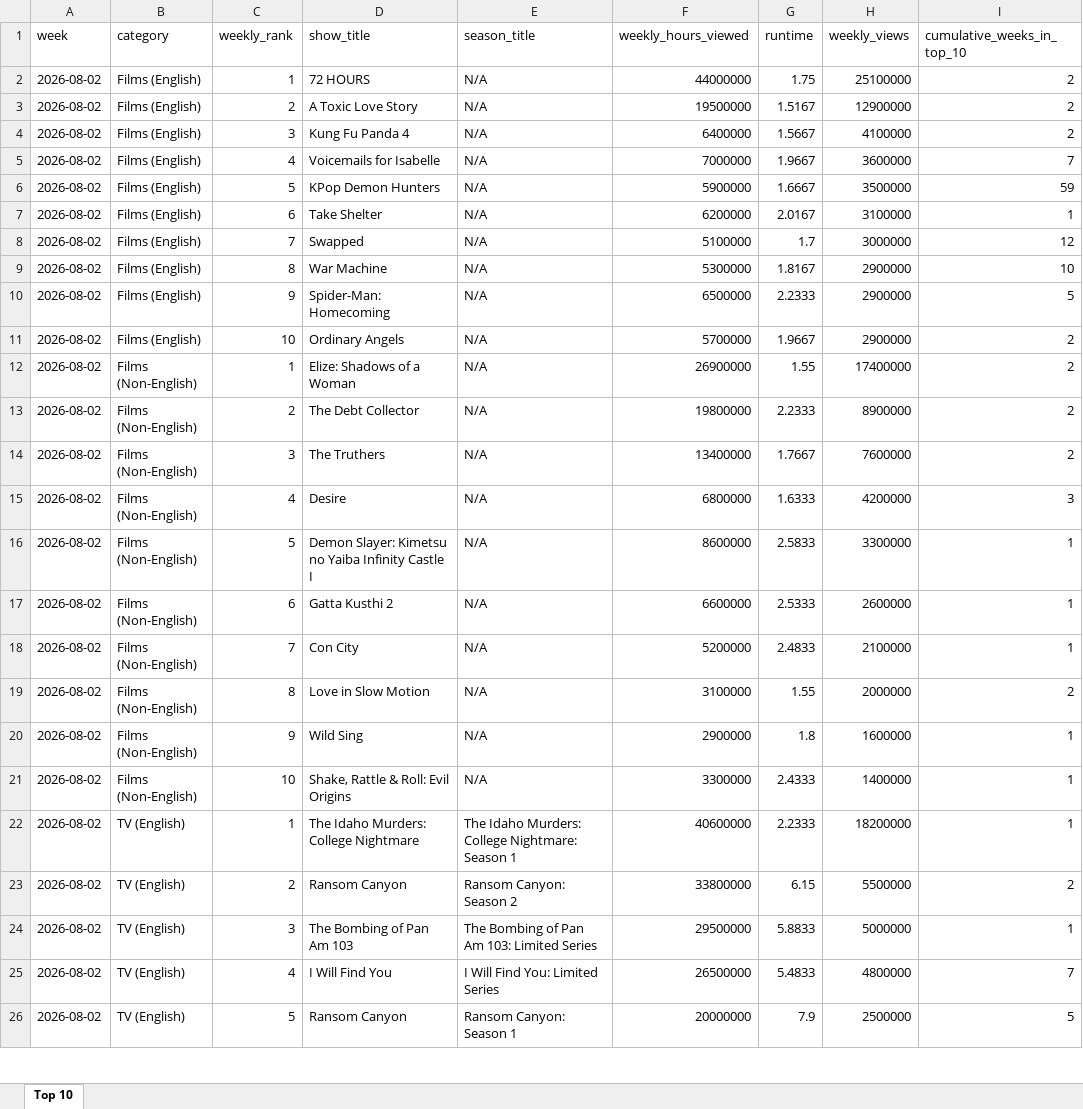
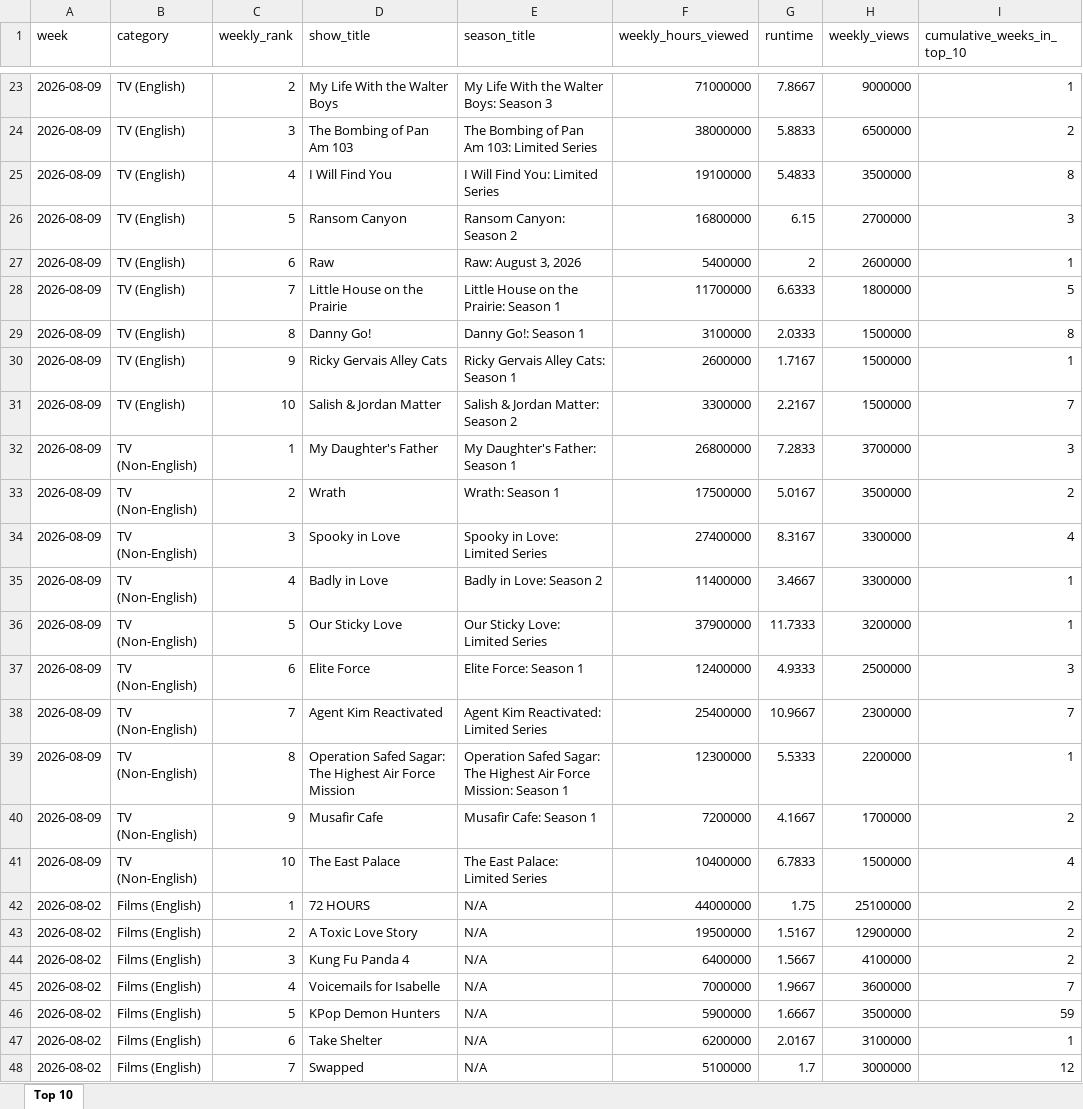
Before and after one commit to lerocha/netflixdb, an Excel workbook: src/main/resources/reports/all-weeks-global.xlsx, sheet Top 10, drawn as a sheet; only a part is shown, gaps mark what is left out; the shorter side is filled out with more unchanged rows; values as stored, in another font and other column widths than the file's, no borders; the diff covers the shown part only; the diff names each change by its address in the sheet, - before the commit and + after, or states it on an @@ line.

```diff
--- a/src/main/resources/reports/all-weeks-global.xlsx (sheet Top 10)
+++ b/src/main/resources/reports/all-weeks-global.xlsx (sheet Top 10)
+row 23: 2026-08-09 | TV (English) | 2 | My Life With the Walter Boys | My Life With the Walter Boys: Season 3 | 71000000 | 7.8667 | 9000000 | 1
+row 24: 2026-08-09 | TV (English) | 3 | The Bombing of Pan Am 103 | The Bombing of Pan Am 103: Limited Series | 38000000 | 5.8833 | 6500000 | 2
+row 25: 2026-08-09 | TV (English) | 4 | I Will Find You | I Will Find You: Limited Series | 19100000 | 5.4833 | 3500000 | 8
+row 26: 2026-08-09 | TV (English) | 5 | Ransom Canyon | Ransom Canyon: Season 2 | 16800000 | 6.15 | 2700000 | 3
+row 27: 2026-08-09 | TV (English) | 6 | Raw | Raw: August 3, 2026 | 5400000 | 2 | 2600000 | 1
+row 28: 2026-08-09 | TV (English) | 7 | Little House on the Prairie | Little House on the Prairie: Season 1 | 11700000 | 6.6333 | 1800000 | 5
+row 29: 2026-08-09 | TV (English) | 8 | Danny Go! | Danny Go!: Season 1 | 3100000 | 2.0333 | 1500000 | 8
+row 30: 2026-08-09 | TV (English) | 9 | Ricky Gervais Alley Cats | Ricky Gervais Alley Cats: Season 1 | 2600000 | 1.7167 | 1500000 | 1
+row 31: 2026-08-09 | TV (English) | 10 | Salish & Jordan Matter | Salish & Jordan Matter: Season 2 | 3300000 | 2.2167 | 1500000 | 7
+row 32: 2026-08-09 | TV (Non-English) | 1 | My Daughter's Father | My Daughter's Father: Season 1 | 26800000 | 7.2833 | 3700000 | 3
+row 33: 2026-08-09 | TV (Non-English) | 2 | Wrath | Wrath: Season 1 | 17500000 | 5.0167 | 3500000 | 2
+row 34: 2026-08-09 | TV (Non-English) | 3 | Spooky in Love | Spooky in Love: Limited Series | 27400000 | 8.3167 | 3300000 | 4
+row 35: 2026-08-09 | TV (Non-English) | 4 | Badly in Love | Badly in Love: Season 2 | 11400000 | 3.4667 | 3300000 | 1
+row 36: 2026-08-09 | TV (Non-English) | 5 | Our Sticky Love | Our Sticky Love: Limited Series | 37900000 | 11.7333 | 3200000 | 1
+row 37: 2026-08-09 | TV (Non-English) | 6 | Elite Force | Elite Force: Season 1 | 12400000 | 4.9333 | 2500000 | 3
+row 38: 2026-08-09 | TV (Non-English) | 7 | Agent Kim Reactivated | Agent Kim Reactivated: Limited Series | 25400000 | 10.9667 | 2300000 | 7
+row 39: 2026-08-09 | TV (Non-English) | 8 | Operation Safed Sagar: The Highest Air Force Mission | Operation Safed Sagar: The Highest Air Force Mission: Season 1 | 12300000 | 5.5333 | 2200000 | 1
+row 40: 2026-08-09 | TV (Non-English) | 9 | Musafir Cafe | Musafir Cafe: Season 1 | 7200000 | 4.1667 | 1700000 | 2
+row 41: 2026-08-09 | TV (Non-English) | 10 | The East Palace | The East Palace: Limited Series | 10400000 | 6.7833 | 1500000 | 4
```
Also changed, not shown: 21 added rows elsewhere in this sheet.
